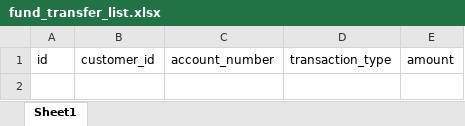
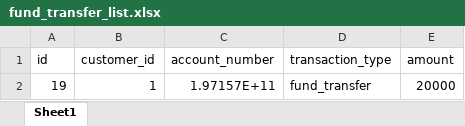
Before and after one commit to guru-akash/bank-management-flask, an Excel workbook: static/fund_transfer_list.xlsx, sheet Sheet1, drawn as a sheet; values as stored, in another font and other column widths than the file's, no borders; the diff names each change by its address in the sheet, - before the commit and + after, or states it on an @@ line.

```diff
--- a/static/fund_transfer_list.xlsx (sheet Sheet1)
+++ b/static/fund_transfer_list.xlsx (sheet Sheet1)
+row 2: 19 | 1 | 1.97157E+11 | fund_transfer | 20000
```
Also changed, not shown: 3 other files.
